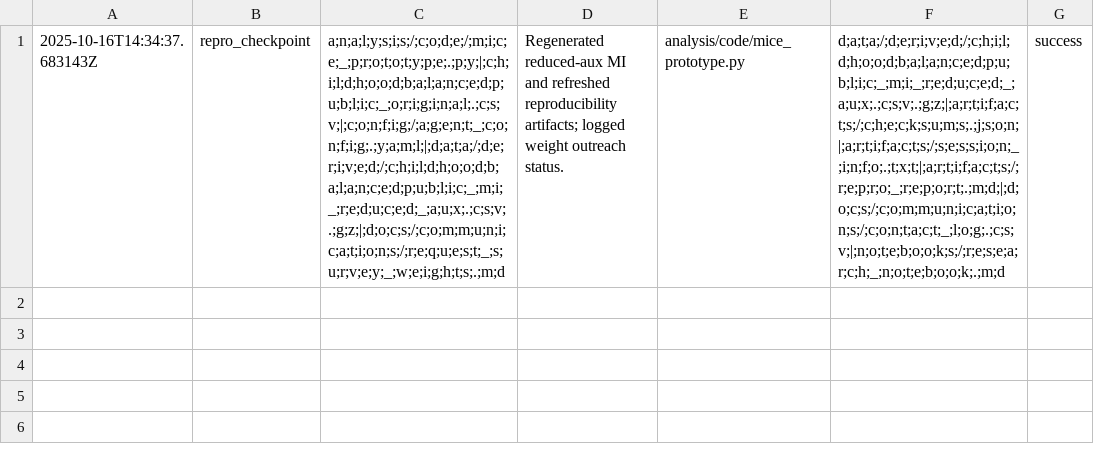
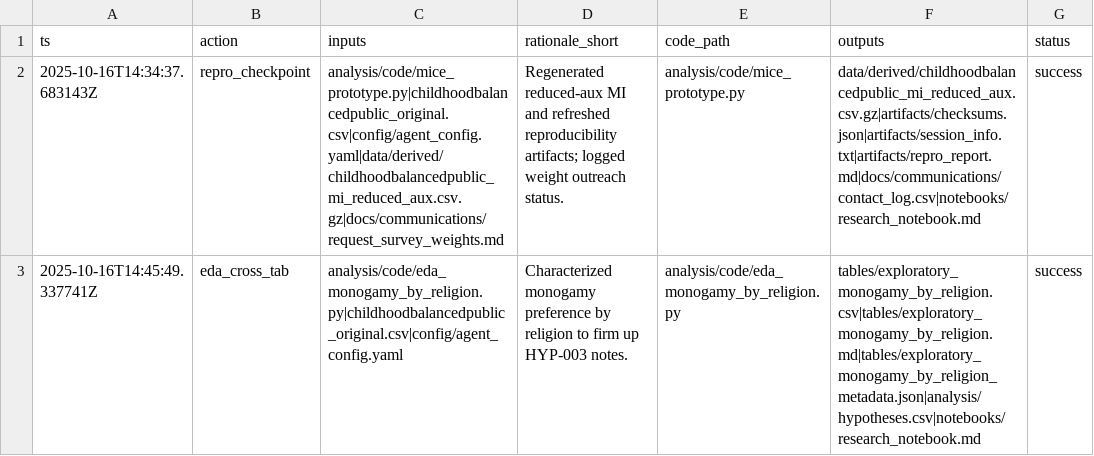
Before and after one commit to whp-wessel/ai_scientist, a CSV file: analysis/decision_log.csv, drawn as a sheet; addresses are those after the commit; the diff names each change by its address in the sheet, - before the commit and + after, or states it on an @@ line.

Commit message:
analysis(eda): add monogamy vs religion exploratory outputs

```diff
--- a/analysis/decision_log.csv
+++ b/analysis/decision_log.csv
+row 1: ts | action | inputs | rationale_short | code_path | outputs | status
-C2: a;n;a;l;y;s;i;s;/;c;o;d;e;/;m;i;c;e;_;p;r;o;t;o;t;y;p;e;.;p;y;|;c;h;i;l;d;h;o;o;d;b;a;l;a;n;c;e;d;p;u;b;l;i;c;_;o;r;i;g;i;n;a;l;.;c;s;v;|;c;o;n;f;i;g;/;a;g;e;n;t;_;c;o;n;f;i;g;.;y;a;m;l;|;d;a;t;a;/;d;e;r;i;v;e;d;/;c;h;i;l;d;h;o;o;d;b;a;l;a;n;c;e;d;p;u;b;l;i;c;_;m;i;_;r;e;d;u;c;e;d;_;a;u;x;.;c;s;v;.;g;z;|;d;o;c;s;/;c;o;m;m;u;n;i;c;a;t;i;o;n;s;/;r;e;q;u;e;s;t;_;s;u;r;v;e;y;_;w;e;i;g;h;t;s;.;m;d
+C2: analysis/code/mice_prototype.py|childhoodbalancedpublic_original.csv|config/agent_config.yaml|data/derived/childhoodbalancedpublic_mi_reduced_aux.csv.gz|docs/communications/request_survey_weights.md
-F2: d;a;t;a;/;d;e;r;i;v;e;d;/;c;h;i;l;d;h;o;o;d;b;a;l;a;n;c;e;d;p;u;b;l;i;c;_;m;i;_;r;e;d;u;c;e;d;_;a;u;x;.;c;s;v;.;g;z;|;a;r;t;i;f;a;c;t;s;/;c;h;e;c;k;s;u;m;s;.;j;s;o;n;|;a;r;t;i;f;a;c;t;s;/;s;e;s;s;i;o;n;_;i;n;f;o;.;t;x;t;|;a;r;t;i;f;a;c;t;s;/;r;e;p;r;o;_;r;e;p;o;r;t;.;m;d;|;d;o;c;s;/;c;o;m;m;u;n;i;c;a;t;i;o;n;s;/;c;o;n;t;a;c;t;_;l;o;g;.;c;s;v;|;n;o;t;e;b;o;o;k;s;/;r;e;s;e;a;r;c;h;_;n;o;t;e;b;o;o;k;.;m;d
+F2: data/derived/childhoodbalancedpublic_mi_reduced_aux.csv.gz|artifacts/checksums.json|artifacts/session_info.txt|artifacts/repro_report.md|docs/communications/contact_log.csv|notebooks/research_notebook.md
+row 3: 2025-10-16T14:45:49.337741Z | eda_cross_tab | analysis/code/eda_monogamy_by_religion.py|childhoodbalancedpublic_original.csv|config/agent_config.yaml | Characterized monogamy preference by religion to firm up HYP-003 notes. | analysis/code/eda_monogamy_by_religion.py | tables/exploratory_monogamy_by_religion.csv|tables/exploratory_monogamy_by_religion.md|tables/exploratory_monogamy_by_religion_metadata.json|analysis/hypotheses.csv|notebooks/research_notebook.md | success
```
Also changed, not shown: analysis/hypotheses.csv, 6 other files.
